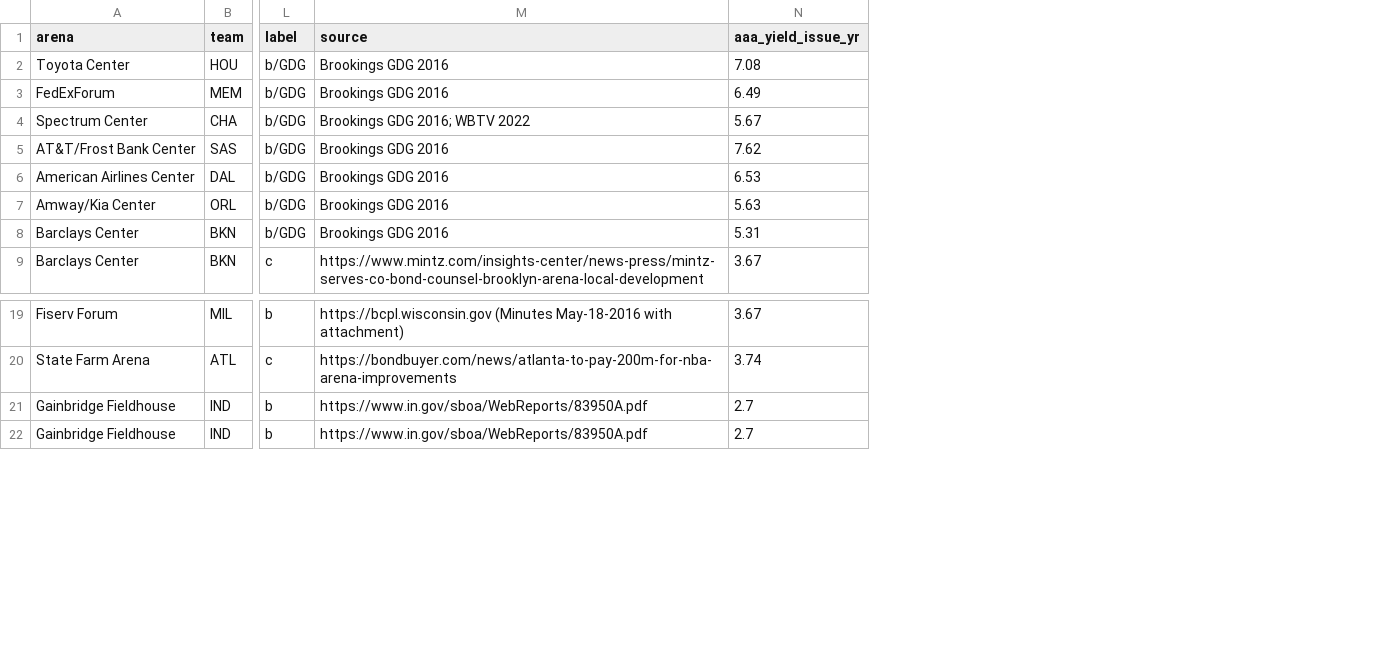
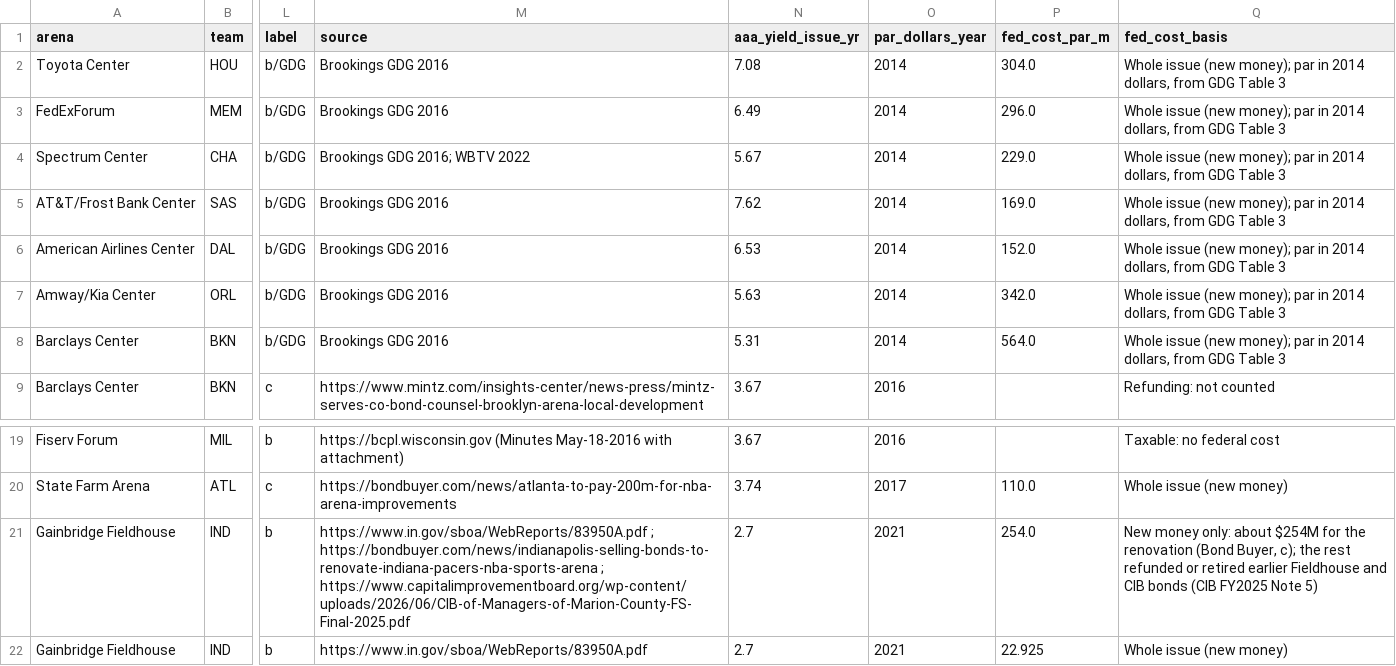
Before and after one commit to realvivek/NBA-Arena-Funding, a CSV file: data/tax_mechanisms/nba_arena_bonds.csv, drawn as a sheet; only a part is shown, gaps mark what is left out; the diff names each change by its address in the sheet, - before the commit and + after, or states it on an @@ line.

```diff
--- a/data/tax_mechanisms/nba_arena_bonds.csv
+++ b/data/tax_mechanisms/nba_arena_bonds.csv
+column O (par_dollars_year), rows 2-9: 2014 | 2014 | 2014 | 2014 | 2014 | 2014 | 2014 | 2016; rows 19-22: 2016 | 2017 | 2021 | 2021
+column P (fed_cost_par_m), rows 2-8: 304.0 | 296.0 | 229.0 | 169.0 | 152.0 | 342.0 | 564.0; rows 20-22: 110.0 | 254.0 | 22.925
+column Q (fed_cost_basis), rows 2-9: Whole issue (new money); par in 2014 dollars, from GDG Table 3 | Whole issue (new money); par in 2014 dollars, from GDG Table 3 | Whole issue (new money); par in 2014 dollars, from GDG Table 3 | Whole issue (new money); par in 2014 dollars, from GDG Table 3 | Whole issue (new money); par in 2014 dollars, from GDG Table 3 | Whole issue (new money); par in 2014 dollars, from GDG Table 3 | Whole issue (new money); par in 2014 dollars, from GDG Table 3 | Refunding: not counted; rows 19-22: Taxable: no federal cost | Whole issue (new money) | New money only: about $254M for the renovation (Bond Buyer, c); the rest refunded or retired earlier Fieldhouse and CIB bonds (CIB FY2025 Note 5) | Whole issue (new money)
-M21 (source): https://www.in.gov/sboa/WebReports/83950A.pdf
+M21 (source): https://www.in.gov/sboa/WebReports/83950A.pdf ; https://bondbuyer.com/news/indianapolis-selling-bonds-to-renovate-indiana-pacers-nba-sports-arena ; https://www.capitalimprovementboard.org/wp-content/uploads/2026/06/CIB-of-Managers-of-Marion-County-FS-Final-2025.pdf
```
Also changed, not shown: data/authorities/lease_clock.csv, data/ledger/arena_ledger.csv, 50 other files.
